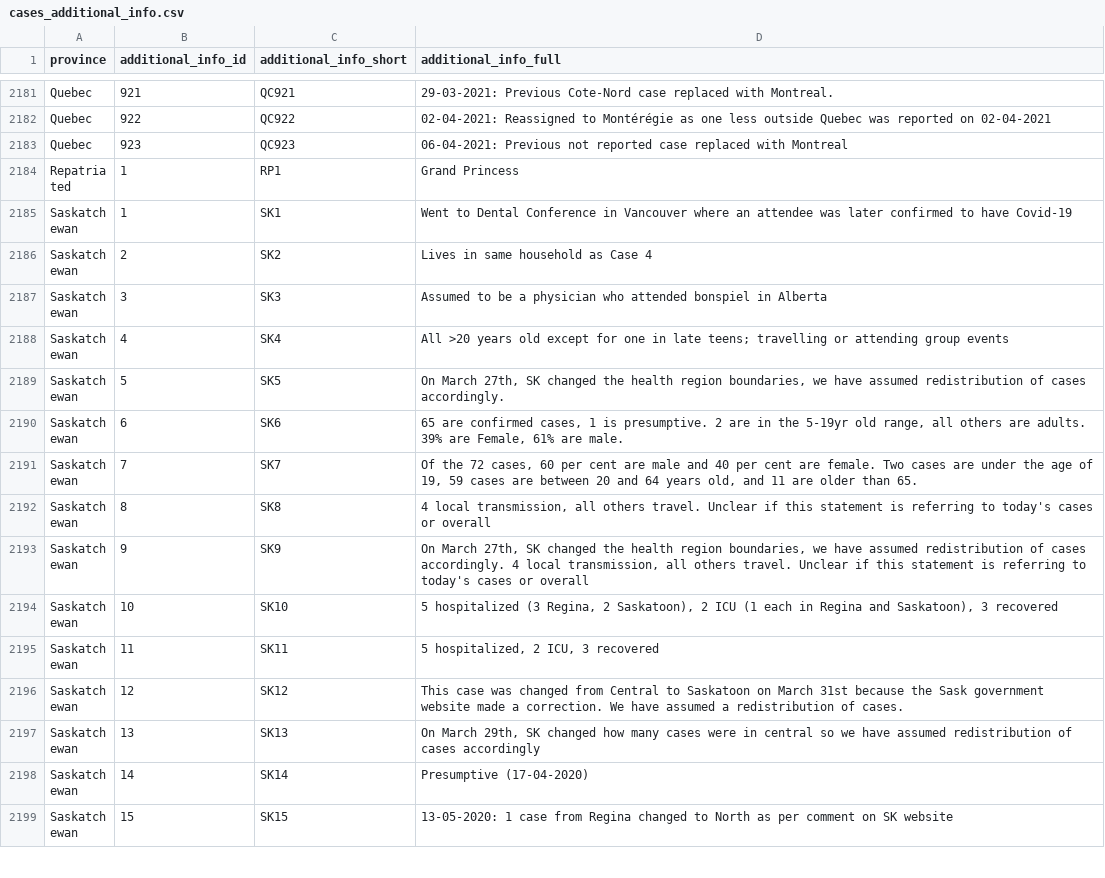
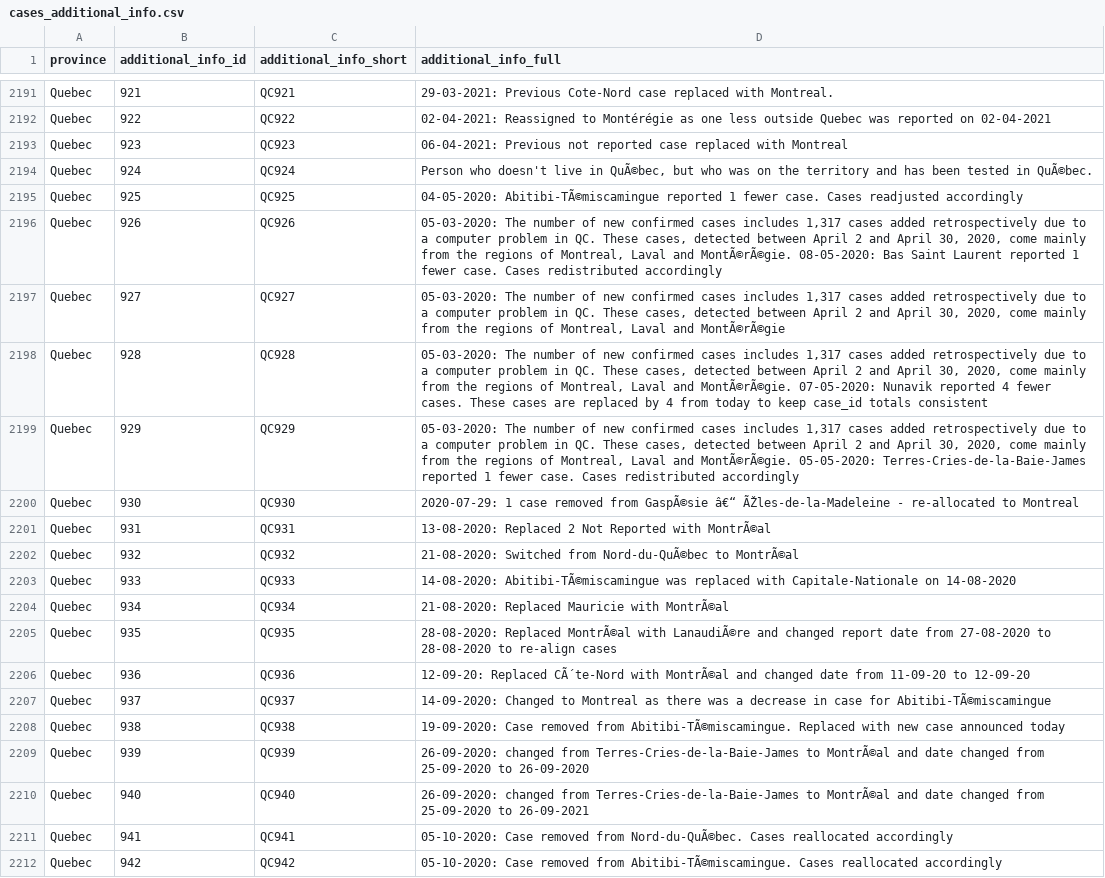
Before and after one commit to ccodwg/Covid19Canada, a CSV file: individual_level/cases_extra/cases_additional_info.csv, drawn as a sheet; only a part is shown, gaps mark what is left out; the shorter side is filled out with more unchanged rows; the diff covers the shown part only; the diff names each change by its address in the sheet, - before the commit and + after, or states it on an @@ line.

Commit message:
New data: 2021-04-07. See data notes.
Revise historical data: cases (BC, MB, ON, SK); mortality (ON).

Note regarding deaths added in QC today: “8 new deaths, for a total of 10,709 deaths: 1 death in the last 24 hours, 7 deaths between March 31 and April 5.” We report deaths such that our cumulative regional totals match today’s values. This sometimes results in extra deaths with today’s date when older deaths are removed.

Note about SK data: As of 2020-12-14, we are providing a daily version of the official SK dataset that is compatible with the rest of our dataset in the folder official_datasets/sk. See below for information about our regular updates.

SK transitioned to reporting according to a new, expanded set of health regions on 2020-09-14. Unfortunately, the new health regions do not correspond exactly to the old health regions. Additionally, the provided case time series using the new boundaries do not exist for dates earlier than August 4, making providing a time series using the new boundaries impossible.

For now, we are adding new cases according to the list of new cases given in the “highlights” section of the SK government website (https://dashboard.saskatchewan.ca/health-wellness/covid-19/cases). These new cases are roughly grouped according to the old boundaries. However, health region totals were redistributed when the new boundaries were instituted on 2020-09-14, so while our daily case numbers match the numbers given in this section, our cumulative totals do not. We have reached out to the SK government to determine how this issue can be resolved. We will rectify our SK health region time series as soon it becomes possible to do so.

```diff
--- a/individual_level/cases_extra/cases_additional_info.csv
+++ b/individual_level/cases_extra/cases_additional_info.csv
+row 2194: Quebec | 924 | QC924 | Person who doesn't live in QuÃ©bec, but who was on the territory and has been tested in QuÃ©bec.
+row 2195: Quebec | 925 | QC925 | 04-05-2020: Abitibi-TÃ©miscamingue reported 1 fewer case. Cases readjusted accordingly
+row 2196: Quebec | 926 | QC926 | 05-03-2020: The number of new confirmed cases includes 1,317 cases added retrospectively due to a computer problem in QC. These cases, detected between April 2 and April 30, 2020, come mainly from the regions of Montreal, Laval and MontÃ©rÃ©gie. 08-05-2020: Bas Saint Laurent reported 1 fewer case. Cases redistributed accordingly
+row 2197: Quebec | 927 | QC927 | 05-03-2020: The number of new confirmed cases includes 1,317 cases added retrospectively due to a computer problem in QC. These cases, detected between April 2 and April 30, 2020, come mainly from the regions of Montreal, Laval and MontÃ©rÃ©gie
+row 2198: Quebec | 928 | QC928 | 05-03-2020: The number of new confirmed cases includes 1,317 cases added retrospectively due to a computer problem in QC. These cases, detected between April 2 and April 30, 2020, come mainly from the regions of Montreal, Laval and MontÃ©rÃ©gie. 07-05-2020: Nunavik reported 4 fewer cases. These cases are replaced by 4 from today to keep case_id totals consistent
+row 2199: Quebec | 929 | QC929 | 05-03-2020: The number of new confirmed cases includes 1,317 cases added retrospectively due to a computer problem in QC. These cases, detected between April 2 and April 30, 2020, come mainly from the regions of Montreal, Laval and MontÃ©rÃ©gie. 05-05-2020: Terres-Cries-de-la-Baie-James reported 1 fewer case. Cases redistributed accordingly
+row 2200: Quebec | 930 | QC930 | 2020-07-29: 1 case removed from GaspÃ©sie â€“ ÃŽles-de-la-Madeleine - re-allocated to Montreal
+row 2201: Quebec | 931 | QC931 | 13-08-2020: Replaced 2 Not Reported with MontrÃ©al
+row 2202: Quebec | 932 | QC932 | 21-08-2020: Switched from Nord-du-QuÃ©bec to MontrÃ©al
+row 2203: Quebec | 933 | QC933 | 14-08-2020: Abitibi-TÃ©miscamingue was replaced with Capitale-Nationale on 14-08-2020
+row 2204: Quebec | 934 | QC934 | 21-08-2020: Replaced Mauricie with MontrÃ©al
+row 2205: Quebec | 935 | QC935 | 28-08-2020: Replaced MontrÃ©al with LanaudiÃ©re and changed report date from 27-08-2020 to 28-08-2020 to re-align cases
+row 2206: Quebec | 936 | QC936 | 12-09-20: Replaced CÃ´te-Nord with MontrÃ©al and changed date from 11-09-20 to 12-09-20
+row 2207: Quebec | 937 | QC937 | 14-09-2020: Changed to Montreal as there was a decrease in case for Abitibi-TÃ©miscamingue
+row 2208: Quebec | 938 | QC938 | 19-09-2020: Case removed from Abitibi-TÃ©miscamingue. Replaced with new case announced today
+row 2209: Quebec | 939 | QC939 | 26-09-2020: changed from Terres-Cries-de-la-Baie-James to MontrÃ©al and date changed from 25-09-2020 to 26-09-2020
+row 2210: Quebec | 940 | QC940 | 26-09-2020: changed from Terres-Cries-de-la-Baie-James to MontrÃ©al and date changed from 25-09-2020 to 26-09-2021
+row 2211: Quebec | 941 | QC941 | 05-10-2020: Case removed from Nord-du-QuÃ©bec. Cases reallocated accordingly
+row 2212: Quebec | 942 | QC942 | 05-10-2020: Case removed from Abitibi-TÃ©miscamingue. Cases reallocated accordingly
```
Also changed, not shown: 23 added rows elsewhere in this file, individual_level/cases_extra/cases_case_source.csv, individual_level/mortality_2021.csv, 28 other files.
